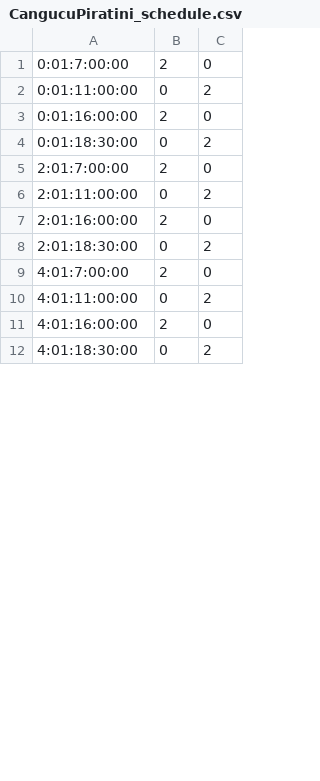
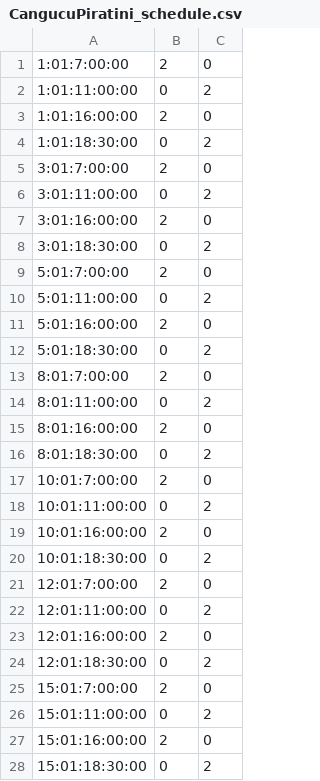
Before and after one commit to irigon/the-one-integration-with-scala, a CSV file: data/regiaoSul/CangucuPiratini_schedule.csv, drawn as a sheet; only a part is shown; the diff covers the shown part only.

```diff
--- a/data/regiaoSul/CangucuPiratini_schedule.csv
+++ b/data/regiaoSul/CangucuPiratini_schedule.csv
@@ -1,12 +1,28 @@
-0:01:7:00:00,2,0
-0:01:11:00:00,0,2
-0:01:16:00:00,2,0
-0:01:18:30:00,0,2
-2:01:7:00:00,2,0
-2:01:11:00:00,0,2
-2:01:16:00:00,2,0
-2:01:18:30:00,0,2
-4:01:7:00:00,2,0
-4:01:11:00:00,0,2
-4:01:16:00:00,2,0
-4:01:18:30:00,0,2
+1:01:7:00:00,2,0
+1:01:11:00:00,0,2
+1:01:16:00:00,2,0
+1:01:18:30:00,0,2
+3:01:7:00:00,2,0
+3:01:11:00:00,0,2
+3:01:16:00:00,2,0
+3:01:18:30:00,0,2
+5:01:7:00:00,2,0
+5:01:11:00:00,0,2
+5:01:16:00:00,2,0
+5:01:18:30:00,0,2
+8:01:7:00:00,2,0
+8:01:11:00:00,0,2
+8:01:16:00:00,2,0
+8:01:18:30:00,0,2
+10:01:7:00:00,2,0
+10:01:11:00:00,0,2
+10:01:16:00:00,2,0
+10:01:18:30:00,0,2
+12:01:7:00:00,2,0
+12:01:11:00:00,0,2
+12:01:16:00:00,2,0
+12:01:18:30:00,0,2
+15:01:7:00:00,2,0
+15:01:11:00:00,0,2
+15:01:16:00:00,2,0
+15:01:18:30:00,0,2
```
Also changed, not shown: 8 added rows and 36 edited cells elsewhere in this file, data/regiaoSul/BagePinheiroMachadoPelotas_schedule.csv, data/regiaoSul/HervalPedroOsorioPelotas_schedule.csv, 10 other files.
